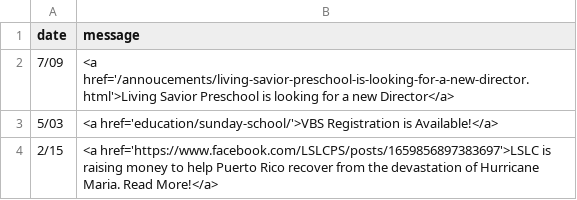
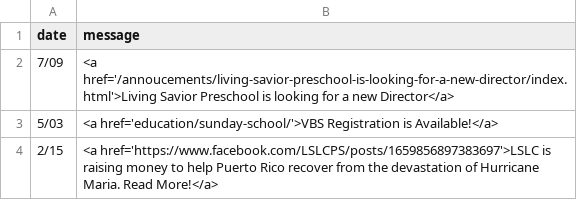
Before and after one commit to cgallarno/living-savior-lutheran-site, a CSV file: _data/announcements.csv, drawn as a sheet.

```diff
--- a/_data/announcements.csv
+++ b/_data/announcements.csv
@@ -1,3 +1,3 @@
 date,message
-7/09,<a href='/annoucements/living-savior-preschool-is-looking-for-a-new-director.html'>Living Savior Preschool is looking for a new Director</a>
+7/09,<a href='/annoucements/living-savior-preschool-is-looking-for-a-new-director/index.html'>Living Savior Preschool is looking for a new Director</a>
 5/03,<a href='education/sunday-school/'>VBS Registration is Available!</a>
```
Also changed, not shown: 2 other files.
